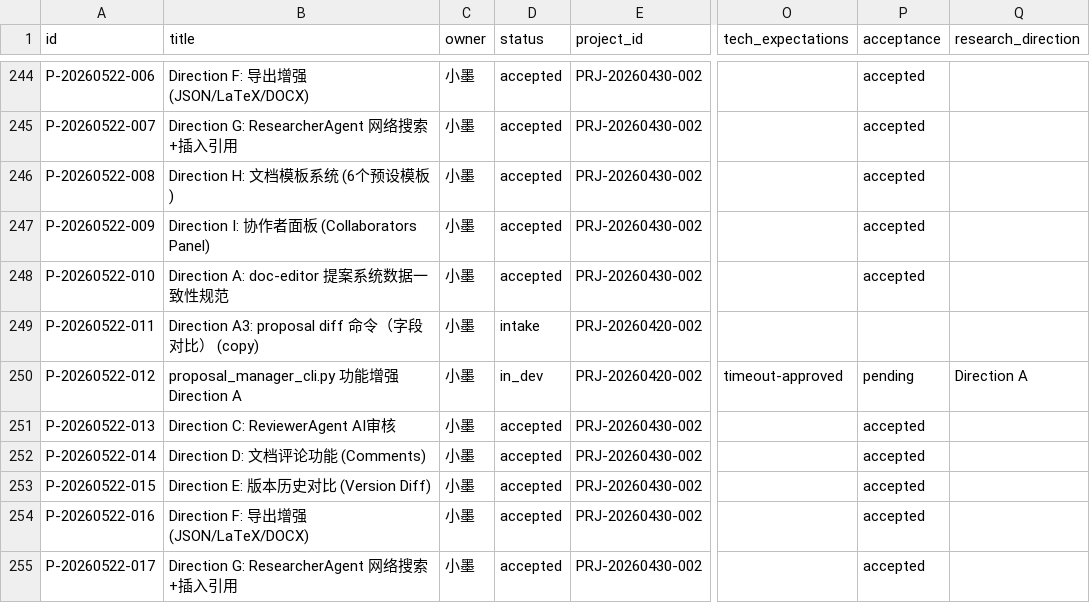
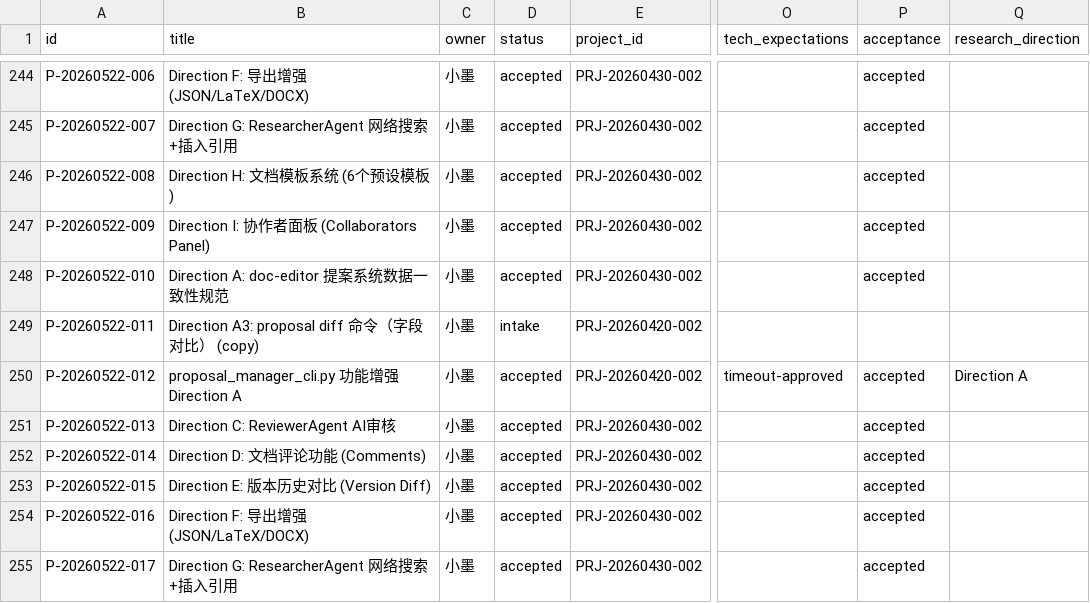
Before and after one commit to YeLuo45/proposals-document, a CSV file: proposals.csv, drawn as a sheet; only a part is shown, gaps mark what is left out; the diff names each change by its address in the sheet, - before the commit and + after, or states it on an @@ line.

Commit message:
chore: sync proposal-index.md after P-20260522-012 acceptance

```diff
--- a/proposals.csv
+++ b/proposals.csv
-D250 (status): in_dev
+D250 (status): accepted
-P250 (acceptance): pending
+P250 (acceptance): accepted
```
Also changed, not shown: 4 other files.
